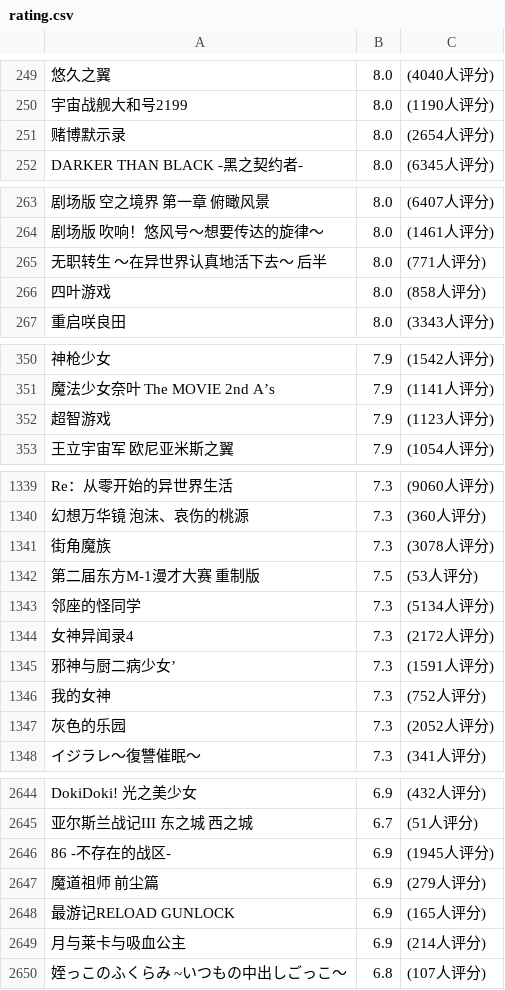
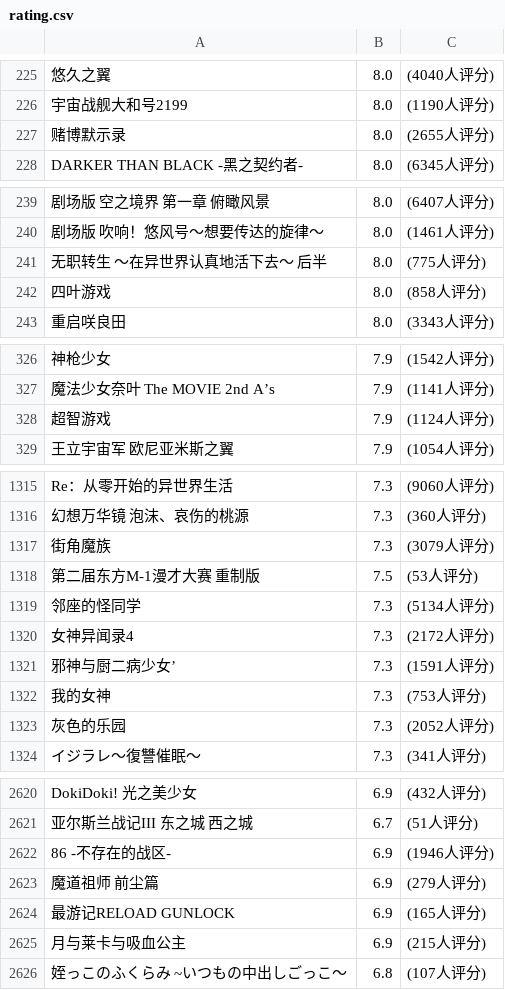
Before and after one commit to taka2223/ruby, a CSV file: rating.csv, drawn as a sheet; only a part is shown, gaps mark what is left out; addresses are those after the commit; the diff covers the shown part only; the diff names each change by its address in the sheet, - before the commit and + after, or states it on an @@ line.

```diff
--- a/rating.csv
+++ b/rating.csv
-C227: (2654人评分)
+C227: (2655人评分)
-C241: (771人评分)
+C241: (775人评分)
-C328: (1123人评分)
+C328: (1124人评分)
-C1317: (3078人评分)
+C1317: (3079人评分)
-C1322: (752人评分)
+C1322: (753人评分)
-C2622: (1945人评分)
+C2622: (1946人评分)
-C2625: (214人评分)
+C2625: (215人评分)
```
Also changed, not shown: 24 removed rows and 38 edited cells elsewhere in this file, 1 other file.
